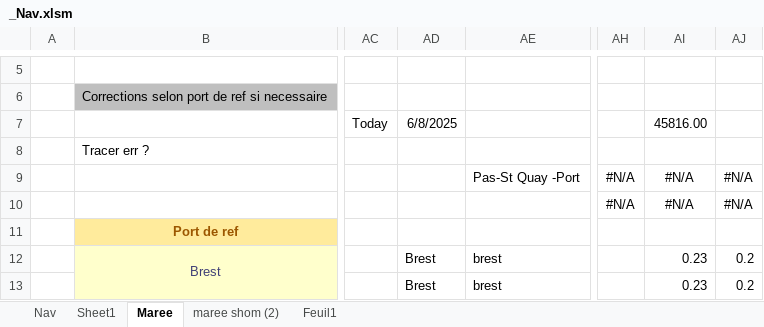
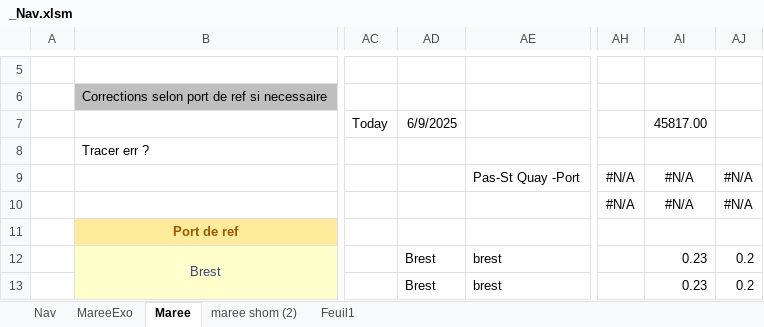
Before and after one commit to Nounours31/NavigationBateau, an Excel workbook: ProjetXLS/_Nav.xlsm, sheet Maree, drawn as a sheet; only a part is shown, gaps mark what is left out; values as stored, in another font and other column widths than the file's, no borders; charts and pictures and conditional formats not drawn; the diff names each change by its address in the sheet, - before the commit and + after, or states it on an @@ line.

Commit message:
(Feat: cours hauturier)Update calculateur de maree

```diff
--- a/ProjetXLS/_Nav.xlsm (sheet Maree)
+++ b/ProjetXLS/_Nav.xlsm (sheet Maree)
-sheet tab: Sheet1
+sheet tab: MareeExo
-AD7: 6/8/2025
+AD7: 6/9/2025
-AI7: 45816.00
+AI7: 45817.00
```
Also changed, not shown: sheet MareeExo, charts or pictures.
